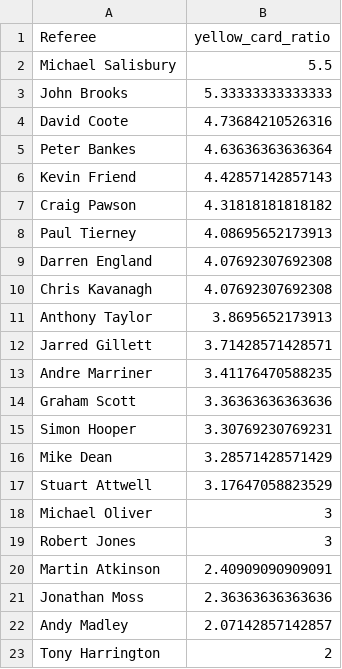
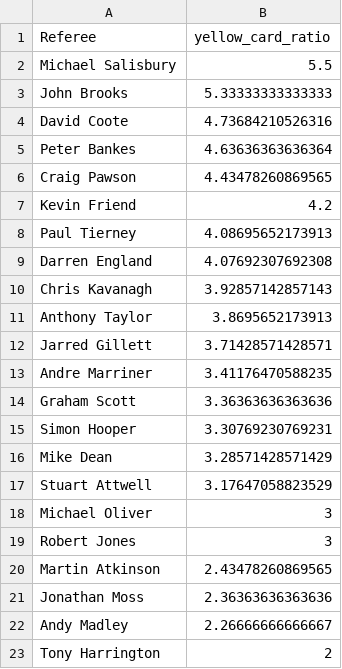
Before and after one commit to charles-adedotun/krysp-scraper, a CSV file: epl/cleaned-data/referees-cpmr.csv, drawn as a sheet.

```diff
--- a/epl/cleaned-data/referees-cpmr.csv
+++ b/epl/cleaned-data/referees-cpmr.csv
@@ -5,7 +5,7 @@
 "Peter Bankes",4.63636363636364
-"Kevin Friend",4.42857142857143
-"Craig Pawson",4.31818181818182
+"Craig Pawson",4.43478260869565
+"Kevin Friend",4.2
 "Paul Tierney",4.08695652173913
 "Darren England",4.07692307692308
-"Chris Kavanagh",4.07692307692308
+"Chris Kavanagh",3.92857142857143
 "Anthony Taylor",3.8695652173913
@@ -19,5 +19,5 @@
 "Robert Jones",3
-"Martin Atkinson",2.40909090909091
+"Martin Atkinson",2.43478260869565
 "Jonathan Moss",2.36363636363636
-"Andy Madley",2.07142857142857
+"Andy Madley",2.26666666666667
 "Tony Harrington",2
```
Also changed, not shown: epl/cleaned-data/teams-cpmr.csv, 2 other files.
